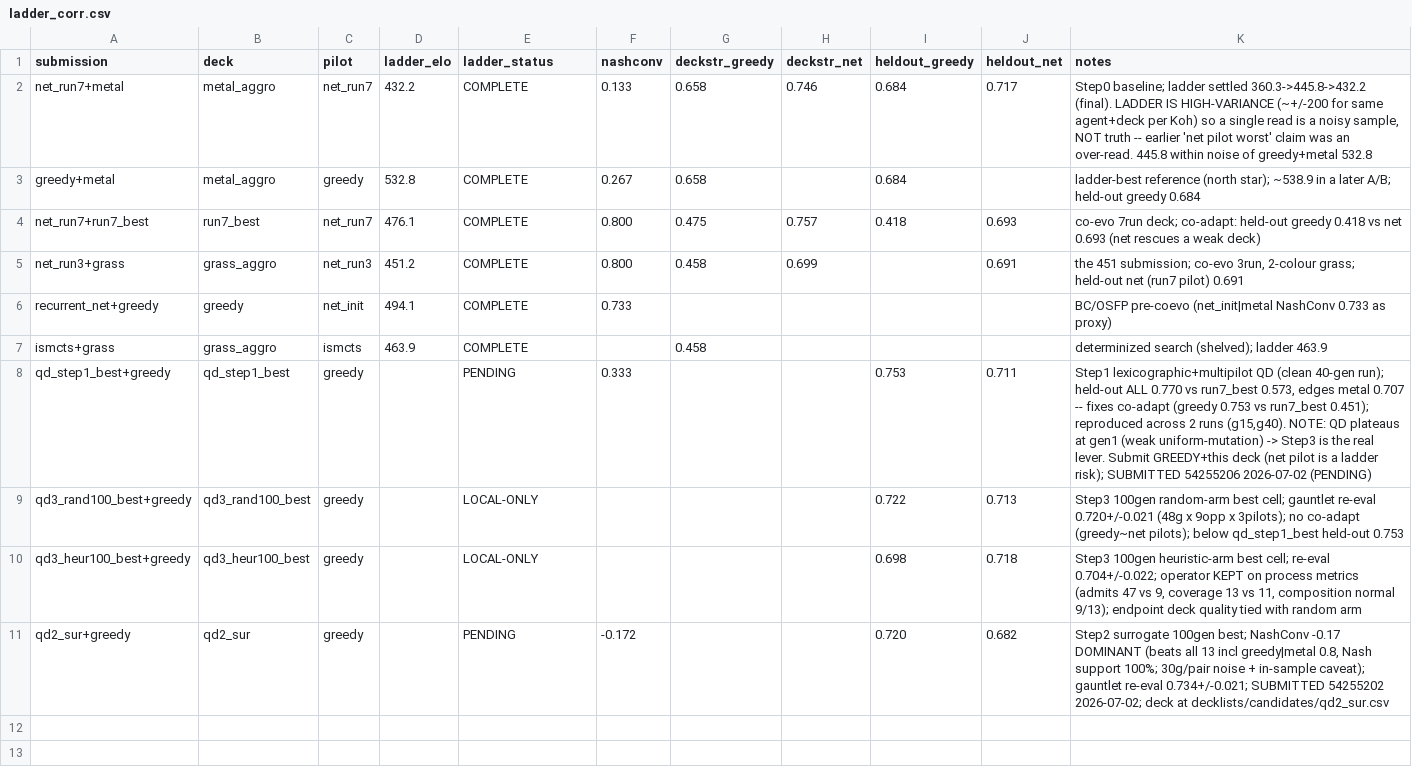
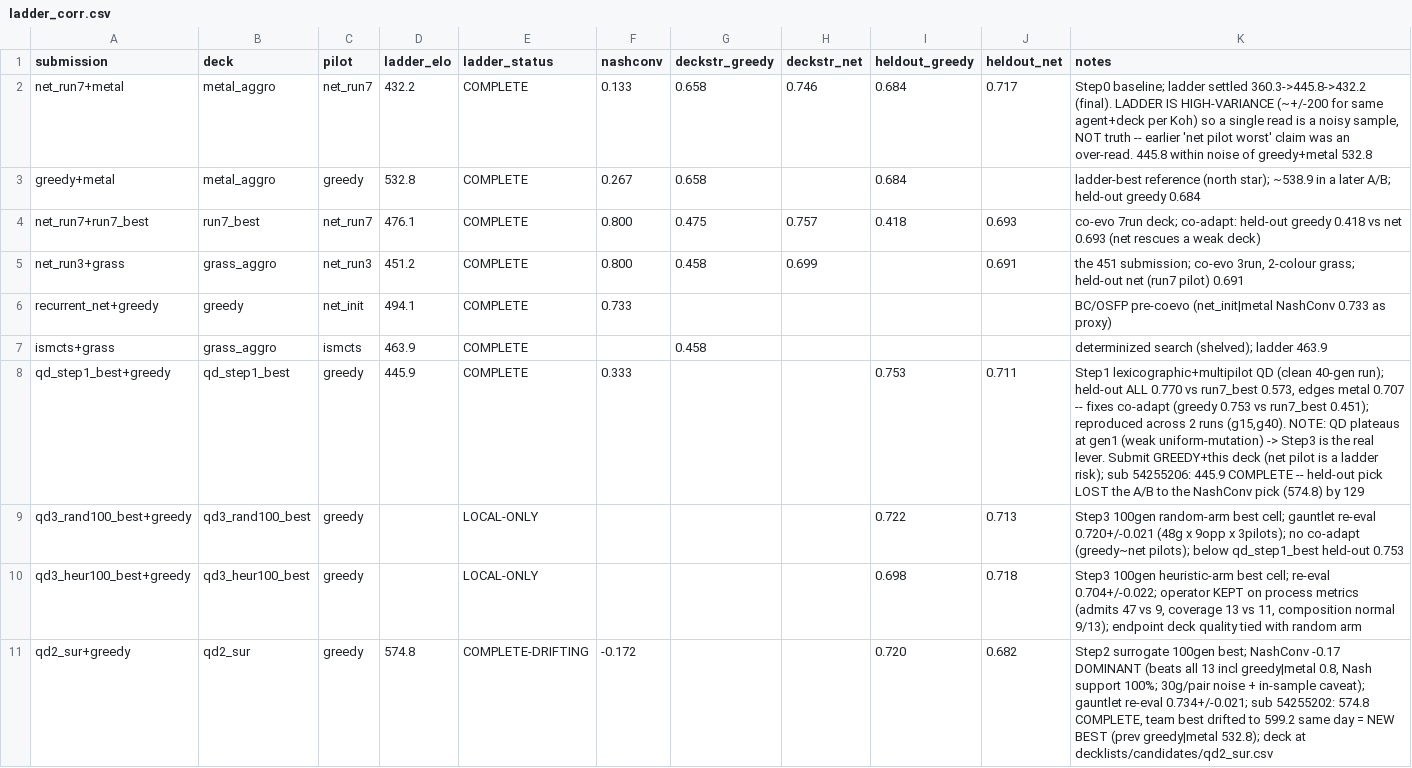
Before and after one commit to kohbanye/kaggle-pokemon, a CSV file: results/ladder_corr.csv, drawn as a sheet.

```diff
--- a/results/ladder_corr.csv
+++ b/results/ladder_corr.csv
@@ -7,5 +7,5 @@ recurrent_net+greedy,greedy,net_init,494.1,COMPLETE,0.733,,,,,"BC/OSFP pre-coevo
 ismcts+grass,grass_aggro,ismcts,463.9,COMPLETE,,0.458,,,,"determinized search (shelved); ladder 463.9"
-qd_step1_best+greedy,qd_step1_best,greedy,,PENDING,0.333,,,0.753,0.711,"Step1 lexicographic+multipilot QD (clean 40-gen run); held-out ALL 0.770 vs run7_best 0.573, edges metal 0.707 -- fixes co-adapt (greedy 0.753 vs run7_best 0.451); reproduced across 2 runs (g15,g40). NOTE: QD plateaus at gen1 (weak uniform-mutation) -> Step3 is the real lever. Submit GREEDY+this deck (net pilot is a ladder risk); SUBMITTED 54255206 2026-07-02 (PENDING)"
+qd_step1_best+greedy,qd_step1_best,greedy,445.9,COMPLETE,0.333,,,0.753,0.711,"Step1 lexicographic+multipilot QD (clean 40-gen run); held-out ALL 0.770 vs run7_best 0.573, edges metal 0.707 -- fixes co-adapt (greedy 0.753 vs run7_best 0.451); reproduced across 2 runs (g15,g40). NOTE: QD plateaus at gen1 (weak uniform-mutation) -> Step3 is the real lever. Submit GREEDY+this deck (net pilot is a ladder risk); sub 54255206: 445.9 COMPLETE -- held-out pick LOST the A/B to the NashConv pick (574.8) by 129"
 qd3_rand100_best+greedy,qd3_rand100_best,greedy,,LOCAL-ONLY,,,,0.722,0.713,"Step3 100gen random-arm best cell; gauntlet re-eval 0.720+/-0.021 (48g x 9opp x 3pilots); no co-adapt (greedy~net pilots); below qd_step1_best held-out 0.753"
 qd3_heur100_best+greedy,qd3_heur100_best,greedy,,LOCAL-ONLY,,,,0.698,0.718,"Step3 100gen heuristic-arm best cell; re-eval 0.704+/-0.022; operator KEPT on process metrics (admits 47 vs 9, coverage 13 vs 11, composition normal 9/13); endpoint deck quality tied with random arm"
-qd2_sur+greedy,qd2_sur,greedy,,PENDING,-0.172,,,0.720,0.682,"Step2 surrogate 100gen best; NashConv -0.17 DOMINANT (beats all 13 incl greedy|metal 0.8, Nash support 100%; 30g/pair noise + in-sample caveat); gauntlet re-eval 0.734+/-0.021; SUBMITTED 54255202 2026-07-02; deck at decklists/candidates/qd2_sur.csv"
+qd2_sur+greedy,qd2_sur,greedy,574.8,COMPLETE-DRIFTING,-0.172,,,0.720,0.682,"Step2 surrogate 100gen best; NashConv -0.17 DOMINANT (beats all 13 incl greedy|metal 0.8, Nash support 100%; 30g/pair noise + in-sample caveat); gauntlet re-eval 0.734+/-0.021; sub 54255202: 574.8 COMPLETE, team best drifted to 599.2 same day = NEW BEST (prev greedy|metal 532.8); deck at decklists/candidates/qd2_sur.csv"
```
Also changed, not shown: 1 other file.
